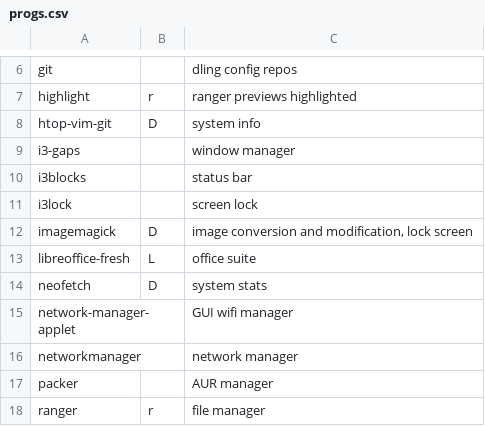
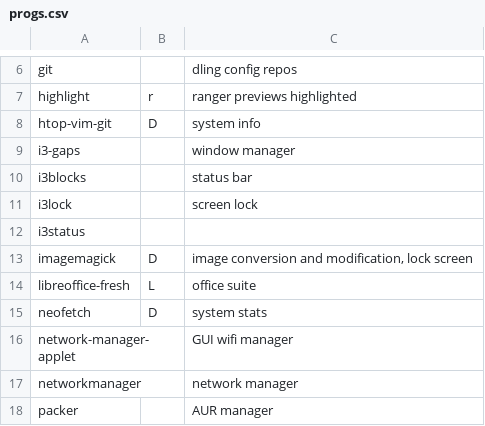
Before and after one commit to Rhylx/RBS, a CSV file: progs.csv, drawn as a sheet; only a part is shown, gaps mark what is left out; the shorter side is filled out with more unchanged rows; the diff names each change by its address in the sheet, - before the commit and + after, or states it on an @@ line.

Commit message:
Update progs.csv

```diff
--- a/progs.csv
+++ b/progs.csv
+row 12: i3status
```
